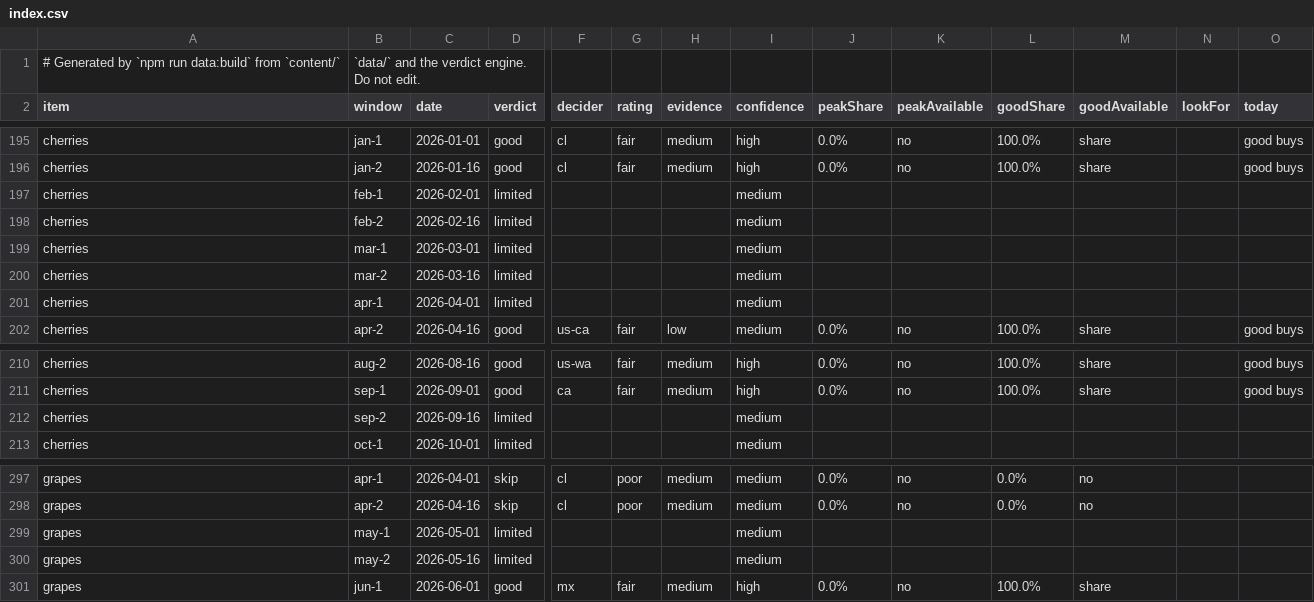
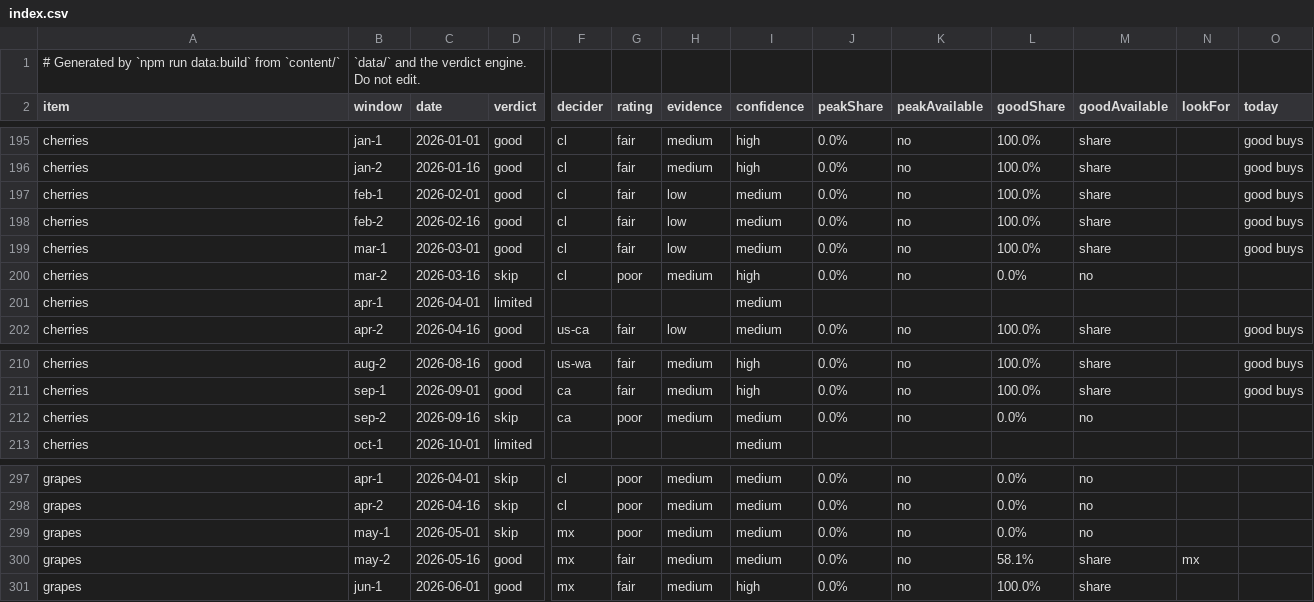
Before and after one commit to jpeterson92/Orchard, a CSV file: generated/assessments/index.csv, drawn as a sheet; only a part is shown, gaps mark what is left out; the diff names each change by its address in the sheet, - before the commit and + after, or states it on an @@ line.

```diff
--- a/generated/assessments/index.csv
+++ b/generated/assessments/index.csv
-D197:D199 (verdict): limited
+D197:D199 (verdict): good
-F197:F200 (decider): (empty)
+F197:F200 (decider): cl
-G197:G199 (rating): (empty)
+G197:G199 (rating): fair
-H197:H199 (evidence): (empty)
+H197:H199 (evidence): low
-J197:J200 (peakShare): (empty)
+J197:J200 (peakShare): 0.0%
-K197:K200 (peakAvailable): (empty)
+K197:K200 (peakAvailable): no
-L197:L199 (goodShare): (empty)
+L197:L199 (goodShare): 100.0%
-M197:M199 (goodAvailable): (empty)
+M197:M199 (goodAvailable): share
-O197:O199 (today): (empty)
+O197:O199 (today): good buys
-D200 (verdict): limited
+D200 (verdict): skip
-G200 (rating): (empty)
+G200 (rating): poor
-H200 (evidence): (empty)
+H200 (evidence): medium
-I200 (confidence): medium
+I200 (confidence): high
-L200 (goodShare): (empty)
+L200 (goodShare): 0.0%
-M200 (goodAvailable): (empty)
+M200 (goodAvailable): no
-D212 (verdict): limited
+D212 (verdict): skip
-F212 (decider): (empty)
+F212 (decider): ca
-G212 (rating): (empty)
+G212 (rating): poor
-H212 (evidence): (empty)
+H212 (evidence): medium
-J212 (peakShare): (empty)
+J212 (peakShare): 0.0%
-K212 (peakAvailable): (empty)
+K212 (peakAvailable): no
-L212 (goodShare): (empty)
+L212 (goodShare): 0.0%
-M212 (goodAvailable): (empty)
+M212 (goodAvailable): no
-D299 (verdict): limited
+D299 (verdict): skip
-F299:F300 (decider): (empty)
+F299:F300 (decider): mx
-G299 (rating): (empty)
+G299 (rating): poor
-H299:H300 (evidence): (empty)
+H299:H300 (evidence): medium
-J299:J300 (peakShare): (empty)
+J299:J300 (peakShare): 0.0%
-K299:K300 (peakAvailable): (empty)
+K299:K300 (peakAvailable): no
-L299 (goodShare): (empty)
+L299 (goodShare): 0.0%
-M299 (goodAvailable): (empty)
+M299 (goodAvailable): no
-D300 (verdict): limited
+D300 (verdict): good
-G300 (rating): (empty)
+G300 (rating): fair
-L300 (goodShare): (empty)
+L300 (goodShare): 58.1%
-M300 (goodAvailable): (empty)
+M300 (goodAvailable): share
-N300 (lookFor): (empty)
+N300 (lookFor): mx
```
Also changed, not shown: 8 other files.
